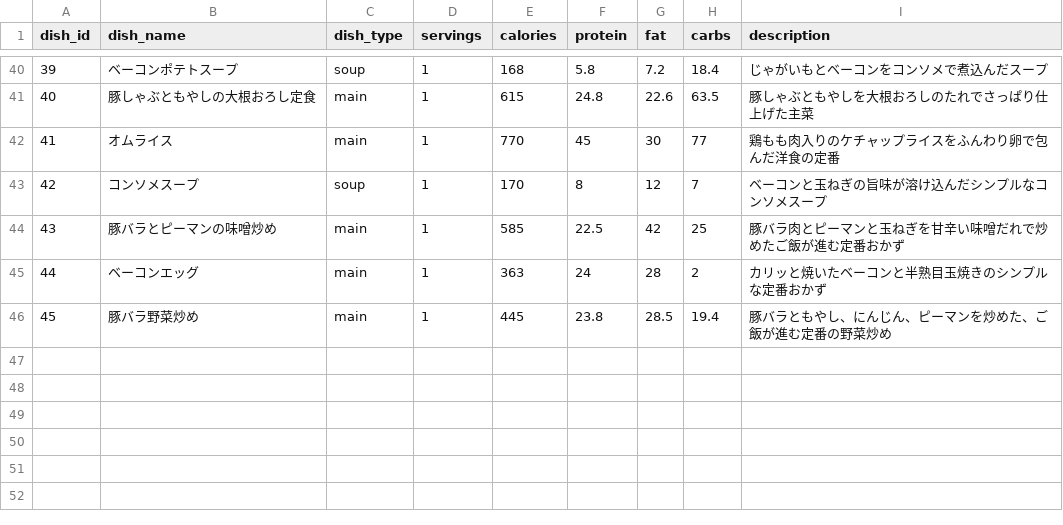
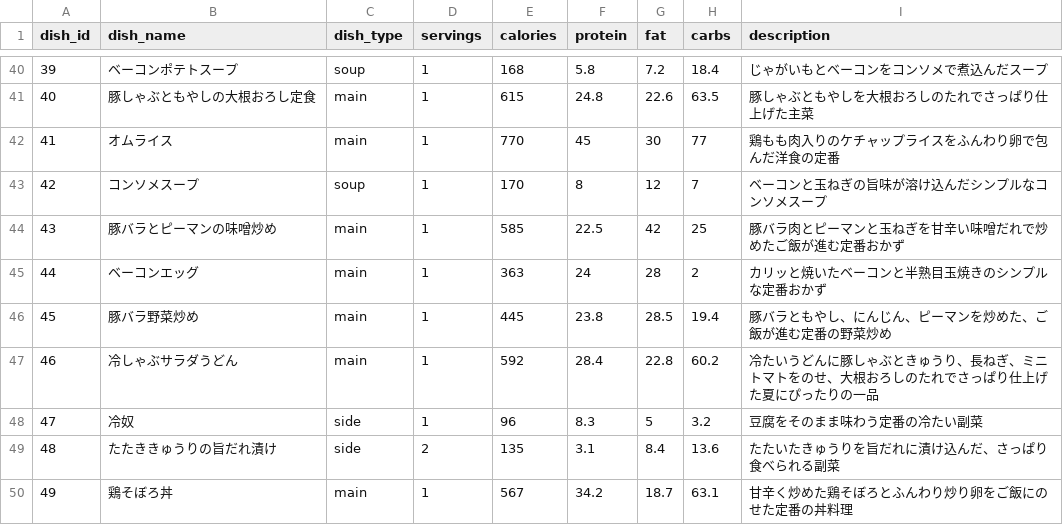
Before and after one commit to snaoki1007/gohan-biyori, a CSV file: docs/data/dishes.csv, drawn as a sheet; only a part is shown, gaps mark what is left out; the diff names each change by its address in the sheet, - before the commit and + after, or states it on an @@ line.

```diff
--- a/docs/data/dishes.csv
+++ b/docs/data/dishes.csv
+row 47: 46 | 冷しゃぶサラダうどん | main | 1 | 592 | 28.4 | 22.8 | 60.2 | 冷たいうどんに豚しゃぶときゅうり、長ねぎ、ミニトマトをのせ、大根おろしのたれでさっぱり仕上げた夏にぴったりの一品
+row 48: 47 | 冷奴 | side | 1 | 96 | 8.3 | 5 | 3.2 | 豆腐をそのまま味わう定番の冷たい副菜
+row 49: 48 | たたききゅうりの旨だれ漬け | side | 2 | 135 | 3.1 | 8.4 | 13.6 | たたいたきゅうりを旨だれに漬け込んだ、さっぱり食べられる副菜
+row 50: 49 | 鶏そぼろ丼 | main | 1 | 567 | 34.2 | 18.7 | 63.1 | 甘辛く炒めた鶏そぼろとふんわり炒り卵をご飯にのせた定番の丼料理
```
Also changed, not shown: docs/data/ingredients.csv, docs/data/steps.csv, 14 other files.
